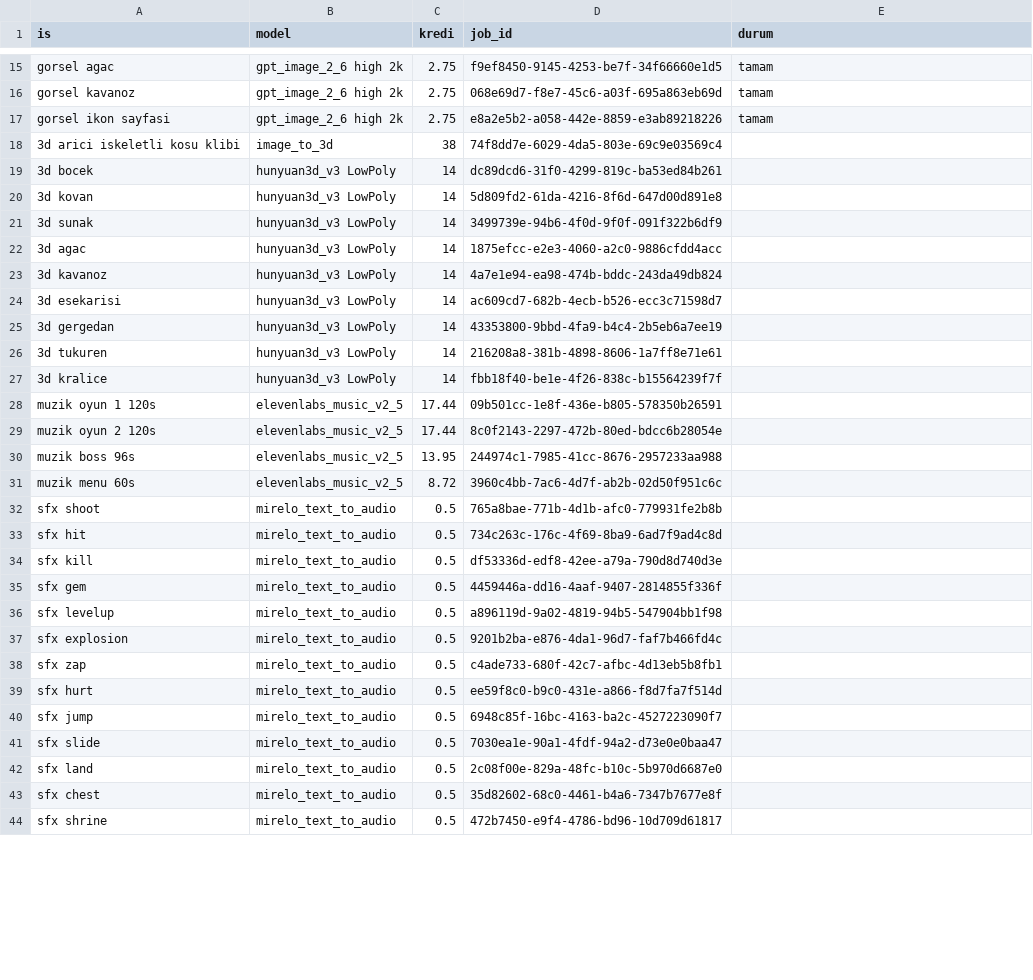
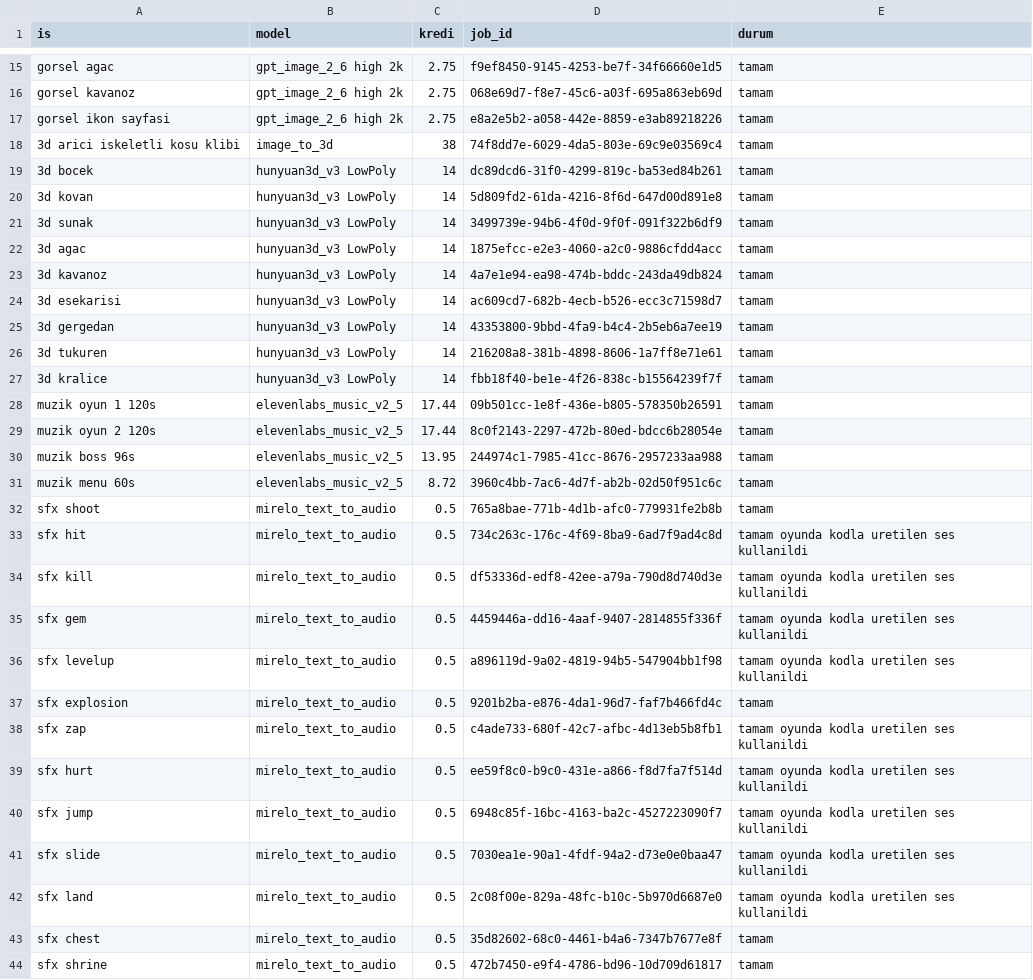
Before and after one commit to Sopwit/kovan-nobeti, a CSV file: kredi.csv, drawn as a sheet; only a part is shown, gaps mark what is left out; the diff covers the shown part only.

```diff
--- a/kredi.csv
+++ b/kredi.csv
@@ -17,28 +17,28 @@ gorsel kavanoz,gpt_image_2_6 high 2k,2.75,068e69d7-f8e7-45c6-a03f-695a863eb69d,t
 gorsel ikon sayfasi,gpt_image_2_6 high 2k,2.75,e8a2e5b2-a058-442e-8859-e3ab89218226,tamam
-3d arici iskeletli kosu klibi,image_to_3d,38,74f8dd7e-6029-4da5-803e-69c9e03569c4,
-3d bocek,hunyuan3d_v3 LowPoly,14,dc89dcd6-31f0-4299-819c-ba53ed84b261,
-3d kovan,hunyuan3d_v3 LowPoly,14,5d809fd2-61da-4216-8f6d-647d00d891e8,
-3d sunak,hunyuan3d_v3 LowPoly,14,3499739e-94b6-4f0d-9f0f-091f322b6df9,
-3d agac,hunyuan3d_v3 LowPoly,14,1875efcc-e2e3-4060-a2c0-9886cfdd4acc,
-3d kavanoz,hunyuan3d_v3 LowPoly,14,4a7e1e94-ea98-474b-bddc-243da49db824,
-3d esekarisi,hunyuan3d_v3 LowPoly,14,ac609cd7-682b-4ecb-b526-ecc3c71598d7,
-3d gergedan,hunyuan3d_v3 LowPoly,14,43353800-9bbd-4fa9-b4c4-2b5eb6a7ee19,
-3d tukuren,hunyuan3d_v3 LowPoly,14,216208a8-381b-4898-8606-1a7ff8e71e61,
-3d kralice,hunyuan3d_v3 LowPoly,14,fbb18f40-be1e-4f26-838c-b15564239f7f,
-muzik oyun 1 120s,elevenlabs_music_v2_5,17.44,09b501cc-1e8f-436e-b805-578350b26591,
-muzik oyun 2 120s,elevenlabs_music_v2_5,17.44,8c0f2143-2297-472b-80ed-bdcc6b28054e,
-muzik boss 96s,elevenlabs_music_v2_5,13.95,244974c1-7985-41cc-8676-2957233aa988,
-muzik menu 60s,elevenlabs_music_v2_5,8.72,3960c4bb-7ac6-4d7f-ab2b-02d50f951c6c,
-sfx shoot,mirelo_text_to_audio,0.5,765a8bae-771b-4d1b-afc0-779931fe2b8b,
-sfx hit,mirelo_text_to_audio,0.5,734c263c-176c-4f69-8ba9-6ad7f9ad4c8d,
-sfx kill,mirelo_text_to_audio,0.5,df53336d-edf8-42ee-a79a-790d8d740d3e,
-sfx gem,mirelo_text_to_audio,0.5,4459446a-dd16-4aaf-9407-2814855f336f,
-sfx levelup,mirelo_text_to_audio,0.5,a896119d-9a02-4819-94b5-547904bb1f98,
-sfx explosion,mirelo_text_to_audio,0.5,9201b2ba-e876-4da1-96d7-faf7b466fd4c,
-sfx zap,mirelo_text_to_audio,0.5,c4ade733-680f-42c7-afbc-4d13eb5b8fb1,
-sfx hurt,mirelo_text_to_audio,0.5,ee59f8c0-b9c0-431e-a866-f8d7fa7f514d,
-sfx jump,mirelo_text_to_audio,0.5,6948c85f-16bc-4163-ba2c-4527223090f7,
-sfx slide,mirelo_text_to_audio,0.5,7030ea1e-90a1-4fdf-94a2-d73e0e0baa47,
-sfx land,mirelo_text_to_audio,0.5,2c08f00e-829a-48fc-b10c-5b970d6687e0,
-sfx chest,mirelo_text_to_audio,0.5,35d82602-68c0-4461-b4a6-7347b7677e8f,
-sfx shrine,mirelo_text_to_audio,0.5,472b7450-e9f4-4786-bd96-10d709d61817,
+3d arici iskeletli kosu klibi,image_to_3d,38,74f8dd7e-6029-4da5-803e-69c9e03569c4,tamam
+3d bocek,hunyuan3d_v3 LowPoly,14,dc89dcd6-31f0-4299-819c-ba53ed84b261,tamam
+3d kovan,hunyuan3d_v3 LowPoly,14,5d809fd2-61da-4216-8f6d-647d00d891e8,tamam
+3d sunak,hunyuan3d_v3 LowPoly,14,3499739e-94b6-4f0d-9f0f-091f322b6df9,tamam
+3d agac,hunyuan3d_v3 LowPoly,14,1875efcc-e2e3-4060-a2c0-9886cfdd4acc,tamam
+3d kavanoz,hunyuan3d_v3 LowPoly,14,4a7e1e94-ea98-474b-bddc-243da49db824,tamam
+3d esekarisi,hunyuan3d_v3 LowPoly,14,ac609cd7-682b-4ecb-b526-ecc3c71598d7,tamam
+3d gergedan,hunyuan3d_v3 LowPoly,14,43353800-9bbd-4fa9-b4c4-2b5eb6a7ee19,tamam
+3d tukuren,hunyuan3d_v3 LowPoly,14,216208a8-381b-4898-8606-1a7ff8e71e61,tamam
+3d kralice,hunyuan3d_v3 LowPoly,14,fbb18f40-be1e-4f26-838c-b15564239f7f,tamam
+muzik oyun 1 120s,elevenlabs_music_v2_5,17.44,09b501cc-1e8f-436e-b805-578350b26591,tamam
+muzik oyun 2 120s,elevenlabs_music_v2_5,17.44,8c0f2143-2297-472b-80ed-bdcc6b28054e,tamam
+muzik boss 96s,elevenlabs_music_v2_5,13.95,244974c1-7985-41cc-8676-2957233aa988,tamam
+muzik menu 60s,elevenlabs_music_v2_5,8.72,3960c4bb-7ac6-4d7f-ab2b-02d50f951c6c,tamam
+sfx shoot,mirelo_text_to_audio,0.5,765a8bae-771b-4d1b-afc0-779931fe2b8b,tamam
+sfx hit,mirelo_text_to_audio,0.5,734c263c-176c-4f69-8ba9-6ad7f9ad4c8d,tamam oyunda kodla uretilen ses kullanildi
+sfx kill,mirelo_text_to_audio,0.5,df53336d-edf8-42ee-a79a-790d8d740d3e,tamam oyunda kodla uretilen ses kullanildi
+sfx gem,mirelo_text_to_audio,0.5,4459446a-dd16-4aaf-9407-2814855f336f,tamam oyunda kodla uretilen ses kullanildi
+sfx levelup,mirelo_text_to_audio,0.5,a896119d-9a02-4819-94b5-547904bb1f98,tamam oyunda kodla uretilen ses kullanildi
+sfx explosion,mirelo_text_to_audio,0.5,9201b2ba-e876-4da1-96d7-faf7b466fd4c,tamam
+sfx zap,mirelo_text_to_audio,0.5,c4ade733-680f-42c7-afbc-4d13eb5b8fb1,tamam oyunda kodla uretilen ses kullanildi
+sfx hurt,mirelo_text_to_audio,0.5,ee59f8c0-b9c0-431e-a866-f8d7fa7f514d,tamam oyunda kodla uretilen ses kullanildi
+sfx jump,mirelo_text_to_audio,0.5,6948c85f-16bc-4163-ba2c-4527223090f7,tamam oyunda kodla uretilen ses kullanildi
+sfx slide,mirelo_text_to_audio,0.5,7030ea1e-90a1-4fdf-94a2-d73e0e0baa47,tamam oyunda kodla uretilen ses kullanildi
+sfx land,mirelo_text_to_audio,0.5,2c08f00e-829a-48fc-b10c-5b970d6687e0,tamam oyunda kodla uretilen ses kullanildi
+sfx chest,mirelo_text_to_audio,0.5,35d82602-68c0-4461-b4a6-7347b7677e8f,tamam
+sfx shrine,mirelo_text_to_audio,0.5,472b7450-e9f4-4786-bd96-10d709d61817,tamam
```
Also changed, not shown: 10 edited cells elsewhere in this file, 13 other files.
